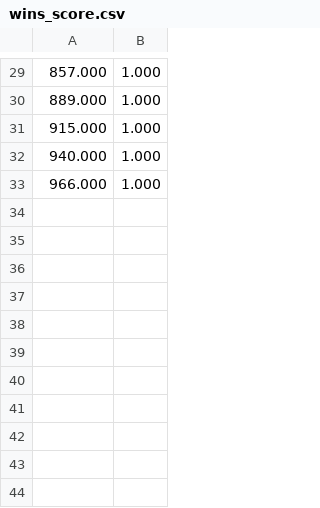
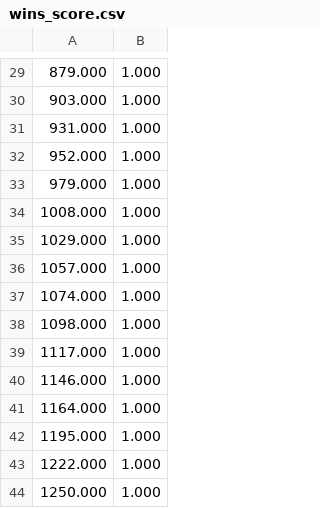
Before and after one commit to SeanTBlack/HI_ERL, a CSV file: R_ERL/wins_score.csv, drawn as a sheet; only a part is shown, gaps mark what is left out; the diff covers the shown part only.

```diff
--- a/R_ERL/wins_score.csv
+++ b/R_ERL/wins_score.csv
@@ -29,5 +29,16 @@
-857.000,1.000
-889.000,1.000
-915.000,1.000
-940.000,1.000
-966.000,1.000
+879.000,1.000
+903.000,1.000
+931.000,1.000
+952.000,1.000
+979.000,1.000
+1008.000,1.000
+1029.000,1.000
+1057.000,1.000
+1074.000,1.000
+1098.000,1.000
+1117.000,1.000
+1146.000,1.000
+1164.000,1.000
+1195.000,1.000
+1222.000,1.000
+1250.000,1.000
```
Also changed, not shown: 27 edited cells elsewhere in this file, R_ERL/erl_score.csv, R_ERL/frame_erl_score.csv, 4 other files.
